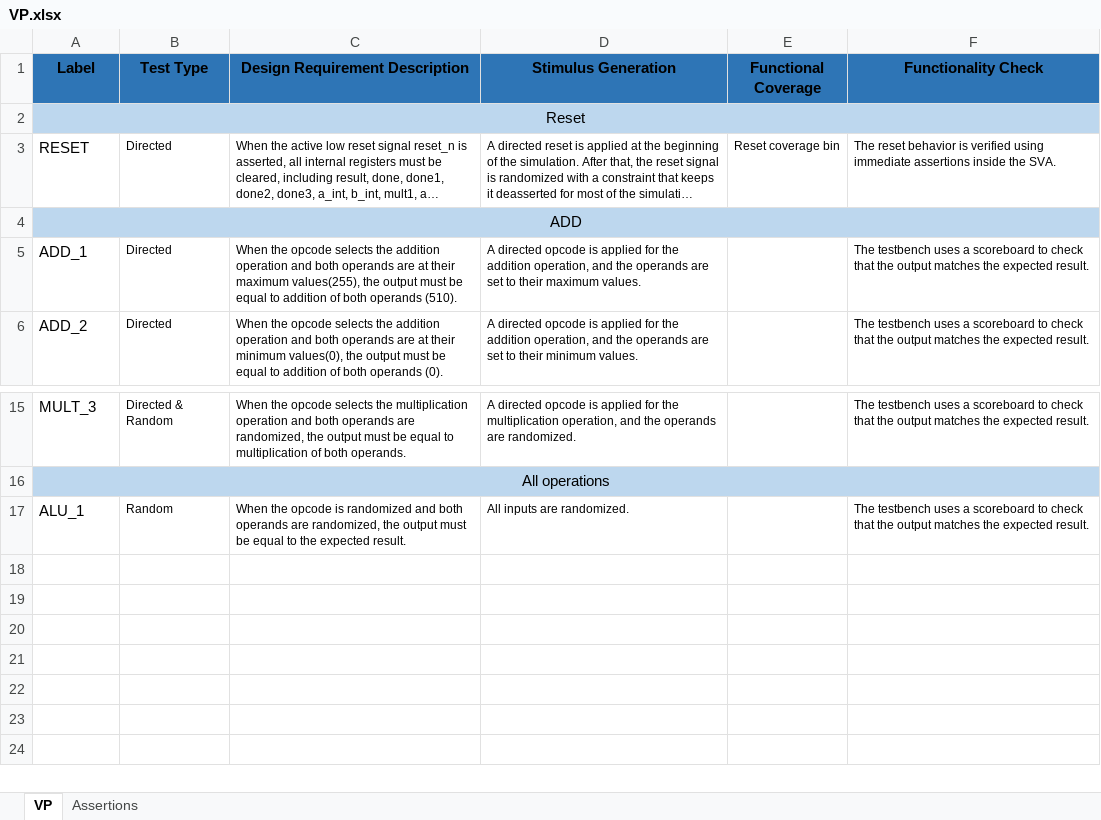
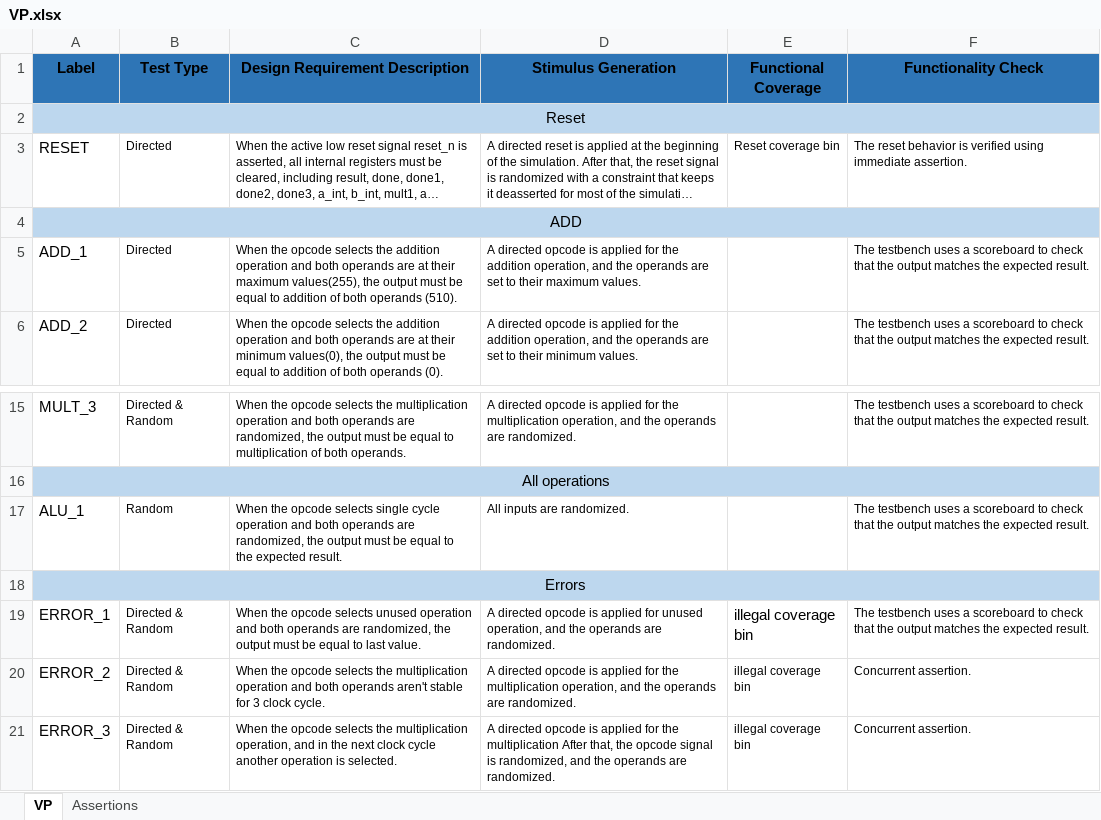
Before and after one commit to Ahmed-Amrr/UVM-testbench-for-TinyALU, an Excel workbook: Verification Plan/VP.xlsx, sheet VP, drawn as a sheet; only a part is shown, gaps mark what is left out; long unchanged cells end in …; values as stored, in another font and other column widths than the file's, no borders; the diff names each change by its address in the sheet, - before the commit and + after, or states it on an @@ line.

Commit message:
Update VP.xlsx

```diff
--- a/Verification Plan/VP.xlsx (sheet VP)
+++ b/Verification Plan/VP.xlsx (sheet VP)
-F3 (Functionality Check): …using immediate assertions inside the SVA.
+F3 (Functionality Check): …using immediate assertion.
-C17 (Design Requirement Description): …the opcode is randomized and both…
+C17 (Design Requirement Description): …the opcode selects single cycle operation and both…
+row 18: Errors
+row 19: ERROR_1 | Directed & Random | When the opcode selects unused operation and both operands are randomized, the output must be equal to last value. | A directed opcode is applied for unused operation, and the operands are randomized. | illegal coverage bin | The testbench uses a scoreboard to check that the output matches the expected result.
+row 20: ERROR_2 | Directed & Random | When the opcode selects the multiplication operation and both operands aren't stable for 3 clock cycle. | A directed opcode is applied for the multiplication operation, and the operands are randomized. | illegal coverage bin | Concurrent assertion.
+row 21: ERROR_3 | Directed & Random | When the opcode selects the multiplication operation, and in the next clock cycle another operation is selected. | A directed opcode is applied for the multiplication After that, the opcode signal is randomized, and the operands are randomized. | illegal coverage bin | Concurrent assertion.
```
Also changed, not shown: sheet Assertions.
